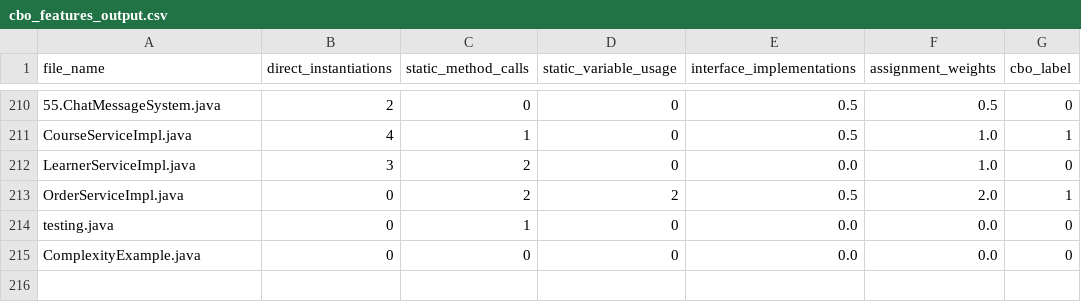
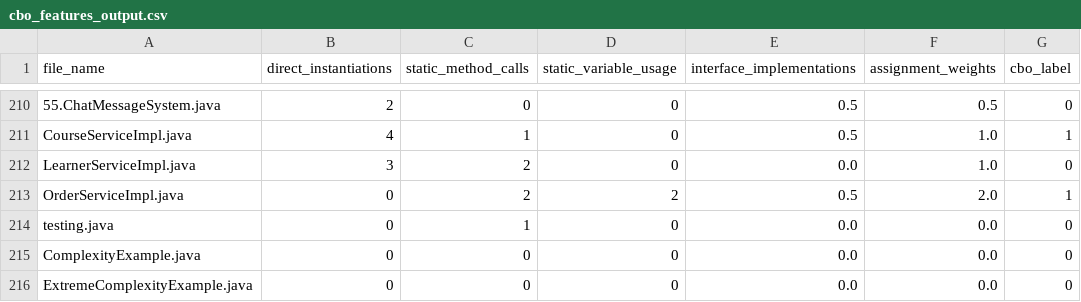
Before and after one commit to yasidew/Codeharbor-2.0, a CSV file: media/cbo_features_output.csv, drawn as a sheet; only a part is shown, gaps mark what is left out.

```diff
--- a/media/cbo_features_output.csv
+++ b/media/cbo_features_output.csv
@@ -215 +215,2 @@ testing.java,0,1,0,0.0,0.0,0
 ComplexityExample.java,0,0,0,0.0,0.0,0
+ExtremeComplexityExample.java,0,0,0,0.0,0.0,0
```
Also changed, not shown: media/synthetic_training_data_1000.csv, 2 other files.
